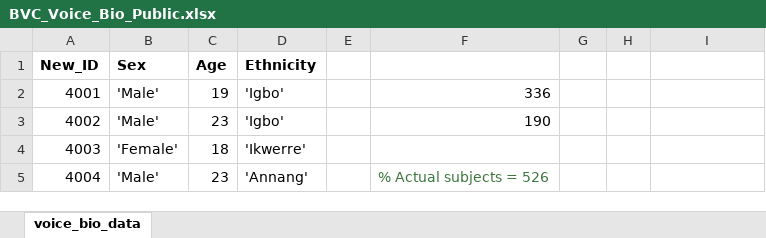
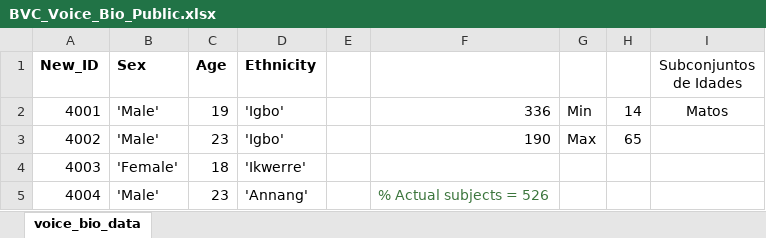
Before and after one commit to joamats/feup-MachineLearning, an Excel workbook: Dataset/BVC_Voice_Bio_Public.xlsx, sheet voice_bio_data, drawn as a sheet; only a part is shown; values as stored, in another font and other column widths than the file's, no borders; the diff names each change by its address in the sheet, - before the commit and + after, or states it on an @@ line.

Commit message:
ages minimum and maximum added

```diff
--- a/Dataset/BVC_Voice_Bio_Public.xlsx (sheet voice_bio_data)
+++ b/Dataset/BVC_Voice_Bio_Public.xlsx (sheet voice_bio_data)
-I1: (empty)
+I1: Subconjuntos de Idades
-G2: (empty)
+G2: Min
-H2: (empty)
+H2: 14
-I2 (Subconjuntos de Idades): (empty)
+I2 (Subconjuntos de Idades): Matos
-G3: (empty)
+G3: Max
-H3: (empty)
+H3: 65
```
